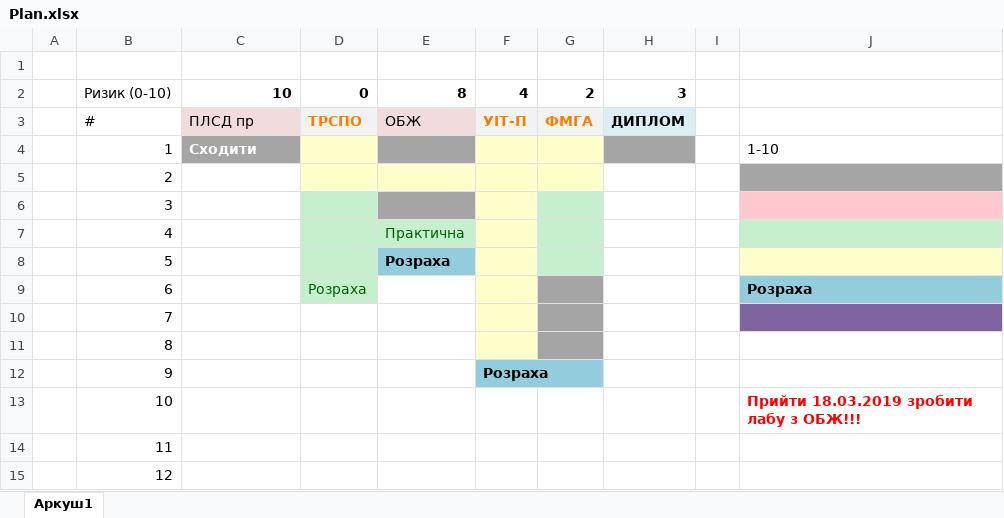
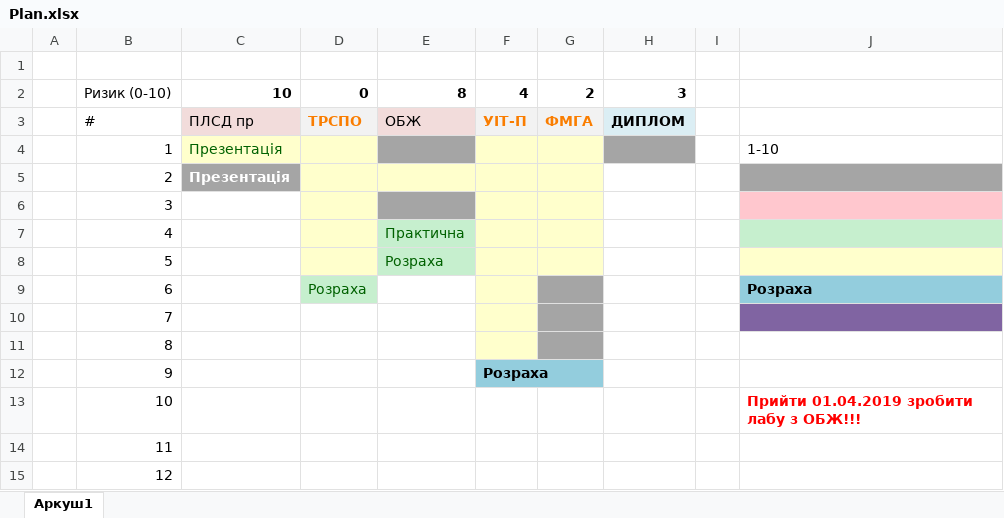
Before and after one commit to IraVolkoshevych/kn_47, an Excel workbook: 2 семестр/Plan.xlsx, sheet Аркуш1, drawn as a sheet; only a part is shown; values as stored, in another font and other column widths than the file's, no borders; the diff names each change by its address in the sheet, - before the commit and + after, or states it on an @@ line.

Commit message:
Plan

```diff
--- a/2 семестр/Plan.xlsx (sheet Аркуш1)
+++ b/2 семестр/Plan.xlsx (sheet Аркуш1)
-C4: Сходити
+C4: Презентація
@@ C4 bold: on → off, fill: #A5A5A5 → #FFFFCC, text colour: #FFFFFF → #006100 @@
-C5: (empty)
+C5: Презентація
-C5 fill: none
+C5 fill: #A5A5A5
-D6:D8 fill: #C6EFCE
+D6:D8 fill: #FFFFCC
-G6:G8 fill: #C6EFCE
+G6:G8 fill: #FFFFCC
@@ E8 fill: #93CDDD → #C6EFCE, bold: on → off, text colour: black → #006100 @@
-J13: Прийти 18.03.2019 зробити лабу з ОБЖ!!!
+J13: Прийти 01.04.2019 зробити лабу з ОБЖ!!!
```
Also changed, not shown: 8 other files.
